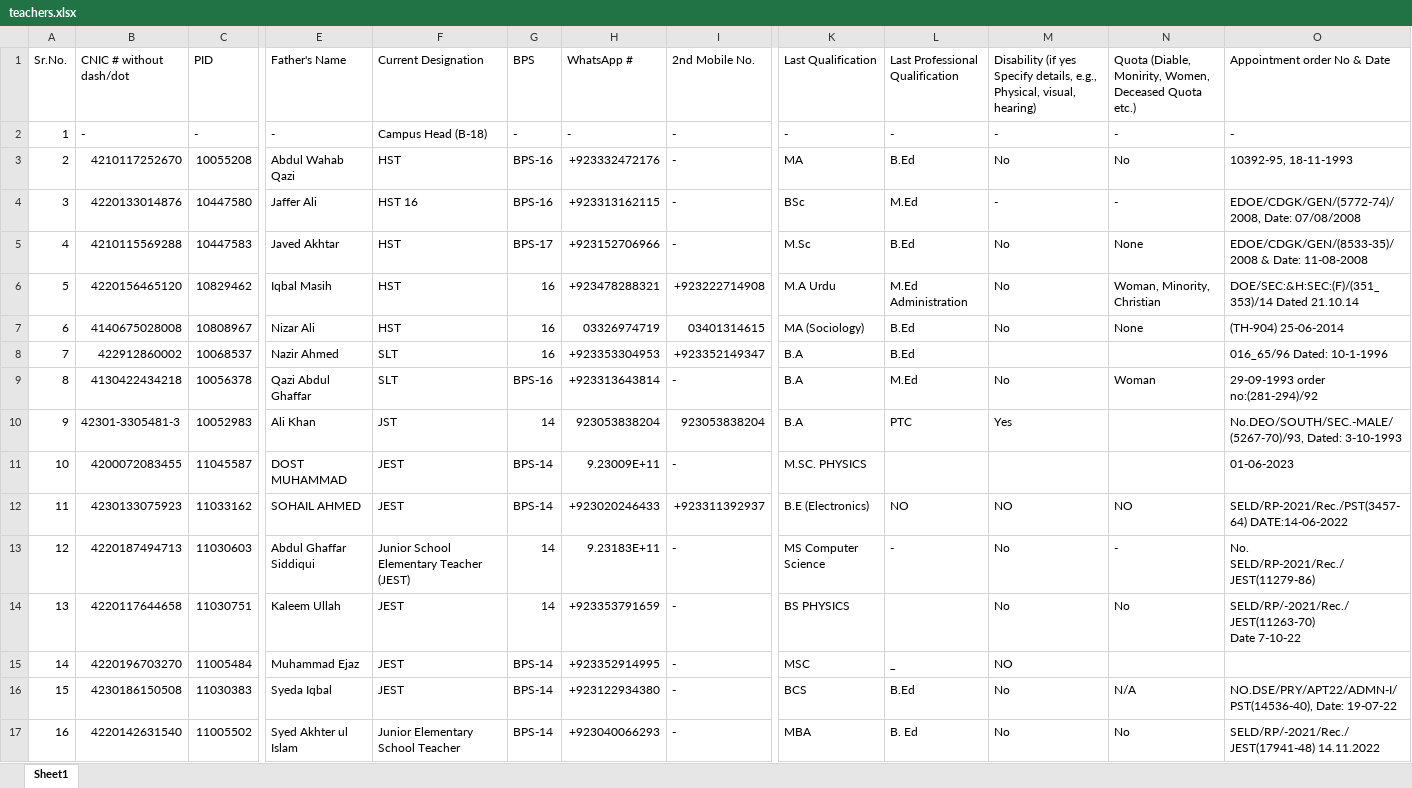
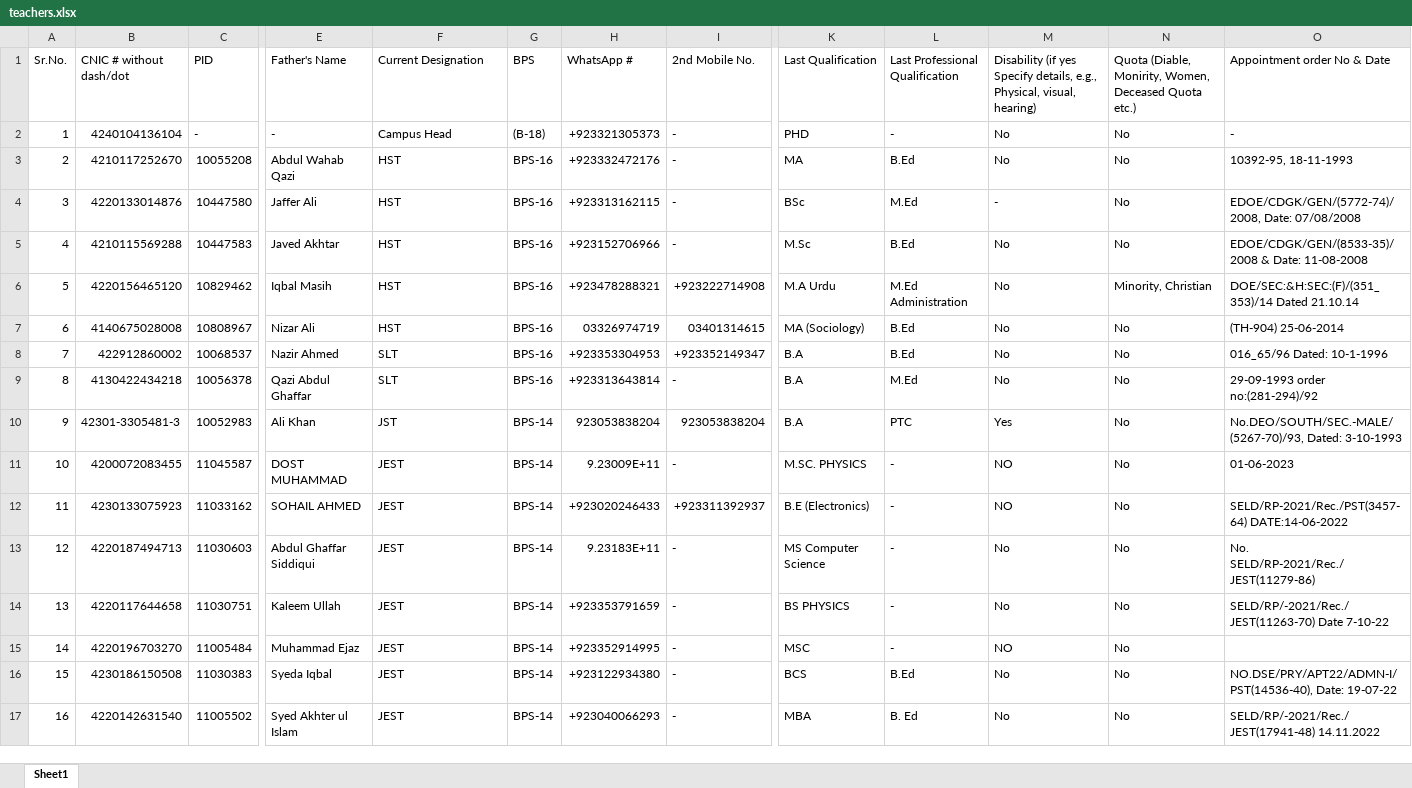
Before and after one commit to mohammadfaisalpirzada/datacleaning, an Excel workbook: public/data/teachers.xlsx, sheet Sheet1, drawn as a sheet; only a part is shown, gaps mark what is left out; values as stored, in another font and other column widths than the file's, no cell formats; the diff covers the shown part only; the diff names each change by its address in the sheet, - before the commit and + after, or states it on an @@ line.

Commit message:
Teacher data updated V5

```diff
--- a/public/data/teachers.xlsx (sheet Sheet1)
+++ b/public/data/teachers.xlsx (sheet Sheet1)
-B2 (CNIC # without dash/dot): -
+B2 (CNIC # without dash/dot): 4240104136104
-F2 (Current Designation): Campus Head (B-18)
+F2 (Current Designation): Campus Head
-G2 (BPS): -
+G2 (BPS): (B-18)
-H2 (WhatsApp #): -
+H2 (WhatsApp #): +923321305373
-K2 (Last Qualification): -
+K2 (Last Qualification): PHD
-M2: -
+M2: No
-N2: -
+N2: No
-F4 (Current Designation): HST 16
+F4 (Current Designation): HST
-N4: -
+N4: No
-G5 (BPS): BPS-17
+G5 (BPS): BPS-16
-N5: None
+N5: No
-G6:G8 (BPS): 16
+G6:G8 (BPS): BPS-16
-N6: Woman, Minority, Christian
+N6: Minority, Christian
-N7: None
+N7: No
-M8: (empty)
+M8: No
-N8: (empty)
+N8: No
-N9: Woman
+N9: No
-G10 (BPS): 14
+G10 (BPS): BPS-14
-N10:N11: (empty)
+N10:N11: No
-L11 (Last Professional Qualification): (empty)
+L11 (Last Professional Qualification): -
-M11: (empty)
+M11: NO
-L12 (Last Professional Qualification): NO
+L12 (Last Professional Qualification): -
-N12: NO
+N12: No
-F13 (Current Designation): Junior School Elementary Teacher (JEST)
+F13 (Current Designation): JEST
-G13:G14 (BPS): 14
+G13:G14 (BPS): BPS-14
-N13: -
+N13: No
-L14 (Last Professional Qualification): (empty)
+L14 (Last Professional Qualification): -
-O14 (Appointment order No & Date): …Date 7-10-22
+O14 (Appointment order No & Date): …Date 7-10-22
-L15 (Last Professional Qualification): _
+L15 (Last Professional Qualification): -
-N15: (empty)
+N15: No
-N16: N/A
+N16: No
-F17 (Current Designation): Junior Elementary School Teacher
+F17 (Current Designation): JEST
```
Also changed, not shown: 101 edited cells elsewhere in this sheet, cell formats.
